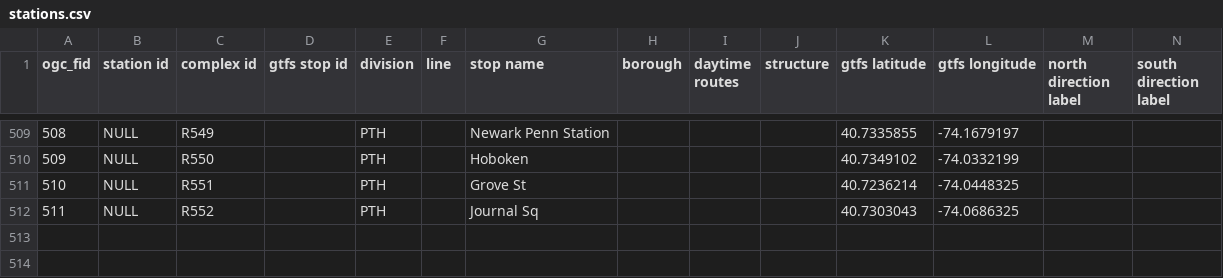
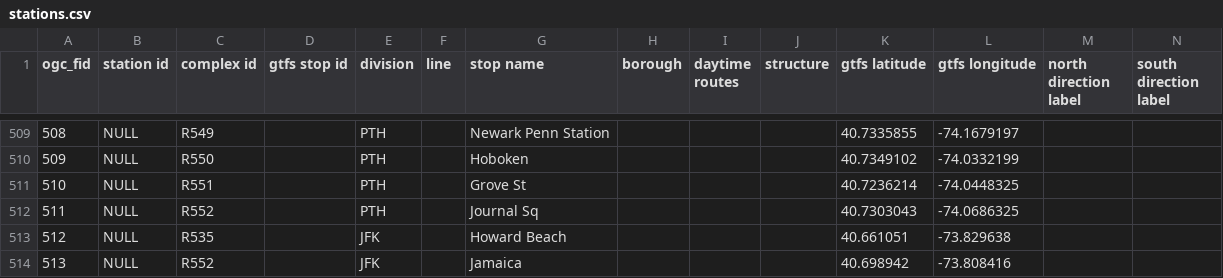
Before and after one commit to qri-io/data-stories-scripts, a CSV file: nyc-turnstile-counts/lookup/stations.csv, drawn as a sheet; only a part is shown, gaps mark what is left out; the diff names each change by its address in the sheet, - before the commit and + after, or states it on an @@ line.

Commit message:
Separate JFK AirTrain data

```diff
--- a/nyc-turnstile-counts/lookup/stations.csv
+++ b/nyc-turnstile-counts/lookup/stations.csv
+row 513: 512 | NULL | R535 |  | JFK |  | Howard Beach |  |  |  | 40.661051 | -73.829638
+row 514: 513 | NULL | R552 |  | JFK |  | Jamaica |  |  |  | 40.698942 | -73.808416
```
